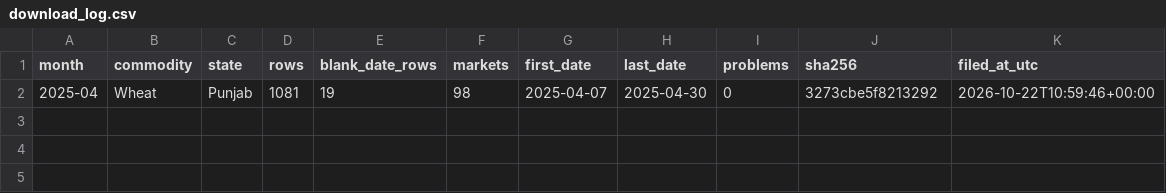
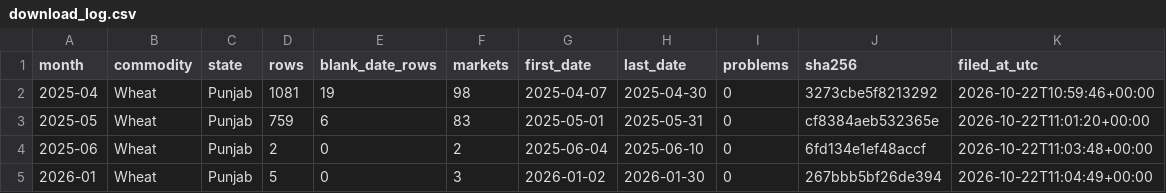
Before and after one commit to Arijit2772-dev/kisaniti_research_paper, a CSV file: layers/L1_data/download_log.csv, drawn as a sheet.

```diff
--- a/layers/L1_data/download_log.csv
+++ b/layers/L1_data/download_log.csv
@@ -2 +2,4 @@ month,commodity,state,rows,blank_date_rows,markets,first_date,last_date,problems
 2025-04,Wheat,Punjab,1081,19,98,2025-04-07,2025-04-30,0,3273cbe5f8213292,2026-10-22T10:59:46+00:00
+2025-05,Wheat,Punjab,759,6,83,2025-05-01,2025-05-31,0,cf8384aeb532365e,2026-10-22T11:01:20+00:00
+2025-06,Wheat,Punjab,2,0,2,2025-06-04,2025-06-10,0,6fd134e1ef48accf,2026-10-22T11:03:48+00:00
+2026-01,Wheat,Punjab,5,0,3,2026-01-02,2026-01-30,0,267bbb5bf26de394,2026-10-22T11:04:49+00:00
```
Also changed, not shown: 5 other files.
